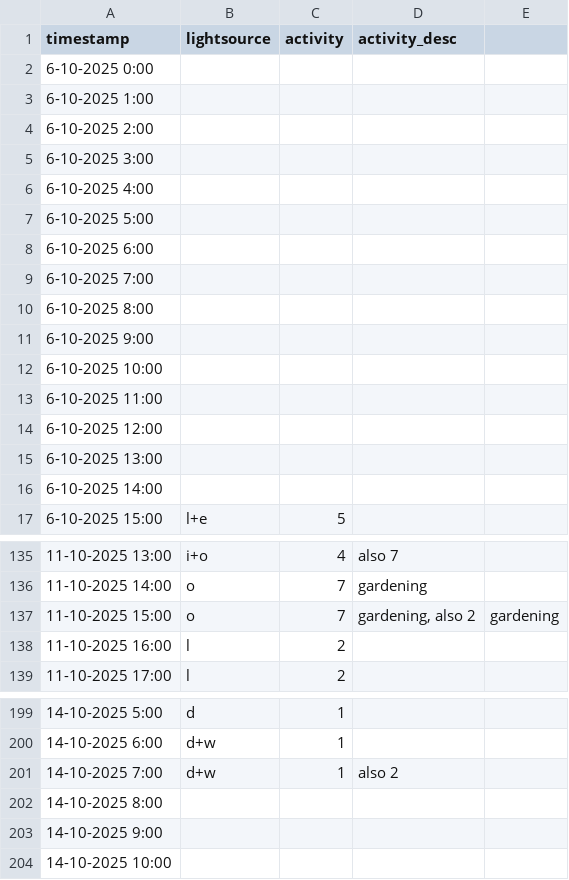
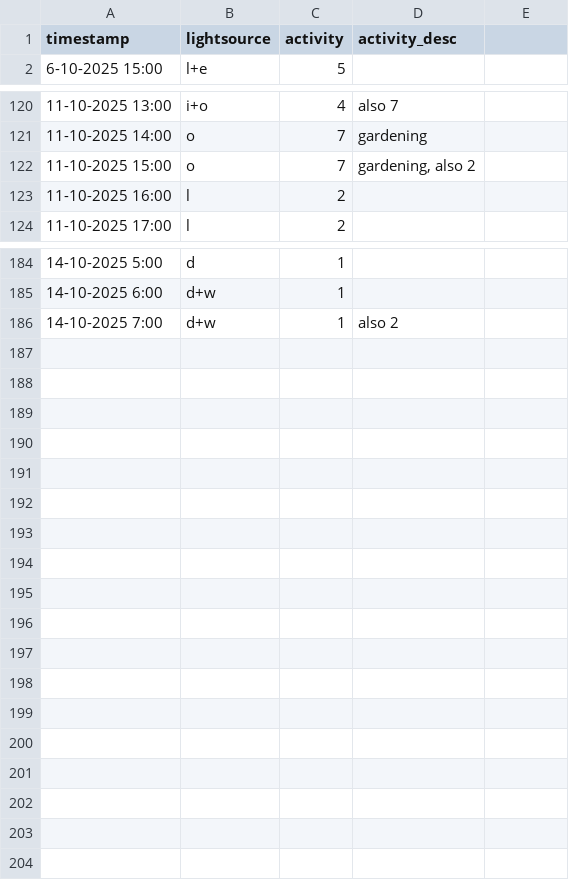
Before and after one commit to MeLiDosProject/AertsEtAl_Dataset_2025, a CSV file: data/raw/individual/THUAS_S020/continuous/mHLEA_paper/THUAS_S020_mHLEA_paper_20251029.csv, drawn as a sheet; only a part is shown, gaps mark what is left out; removed rows and columns are numbered as before the commit, all else as after; the diff names each change by its address in the sheet, - before the commit and + after, or states it on an @@ line.

```diff
--- a/data/raw/individual/THUAS_S020/continuous/mHLEA_paper/THUAS_S020_mHLEA_paper_20251029.csv
+++ b/data/raw/individual/THUAS_S020/continuous/mHLEA_paper/THUAS_S020_mHLEA_paper_20251029.csv
-row 2: 6-10-2025 0:00
-row 3: 6-10-2025 1:00
-row 4: 6-10-2025 2:00
-row 5: 6-10-2025 3:00
-row 6: 6-10-2025 4:00
-row 7: 6-10-2025 5:00
-row 8: 6-10-2025 6:00
-row 9: 6-10-2025 7:00
-row 10: 6-10-2025 8:00
-row 11: 6-10-2025 9:00
-row 12: 6-10-2025 10:00
-row 13: 6-10-2025 11:00
-row 14: 6-10-2025 12:00
-row 15: 6-10-2025 13:00
-row 16: 6-10-2025 14:00
-E122: gardening
+E122: (empty)
-row 202: 14-10-2025 8:00
-row 203: 14-10-2025 9:00
-row 204: 14-10-2025 10:00
```
Also changed, not shown: data/raw/individual/THUAS_S001/continuous/mHLEA_paper/THUAS_S001_mHLEA_paper_20251029.csv, 8 other files.
